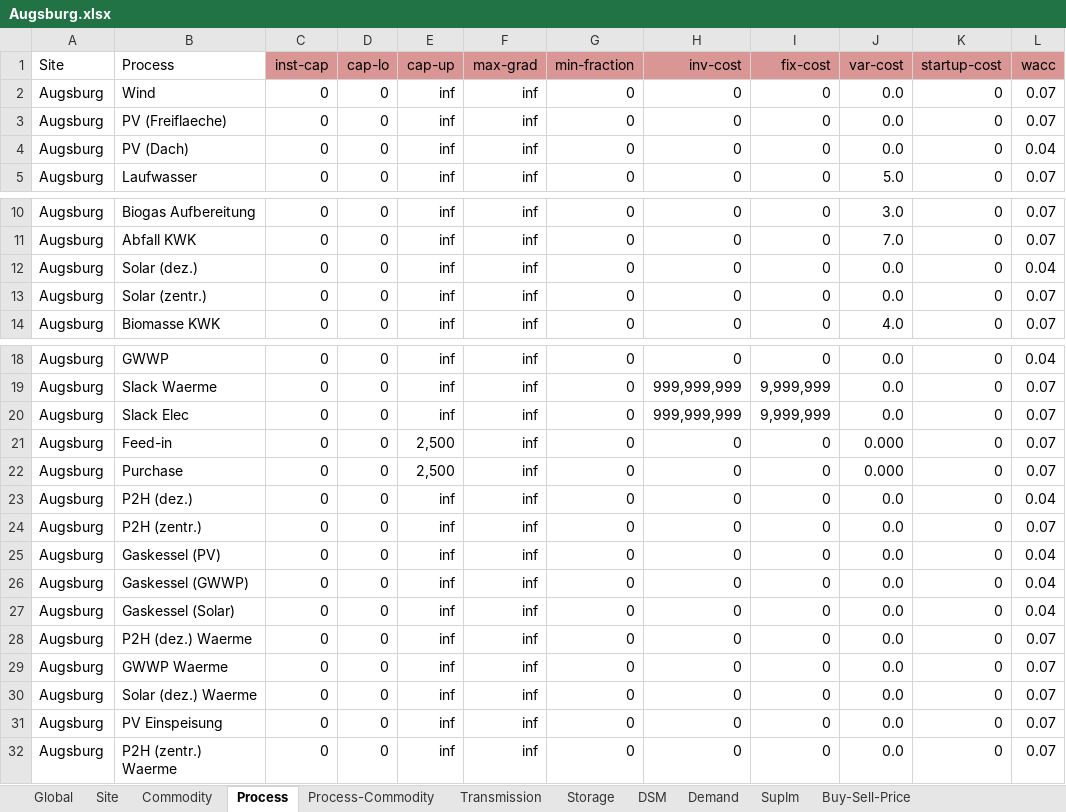
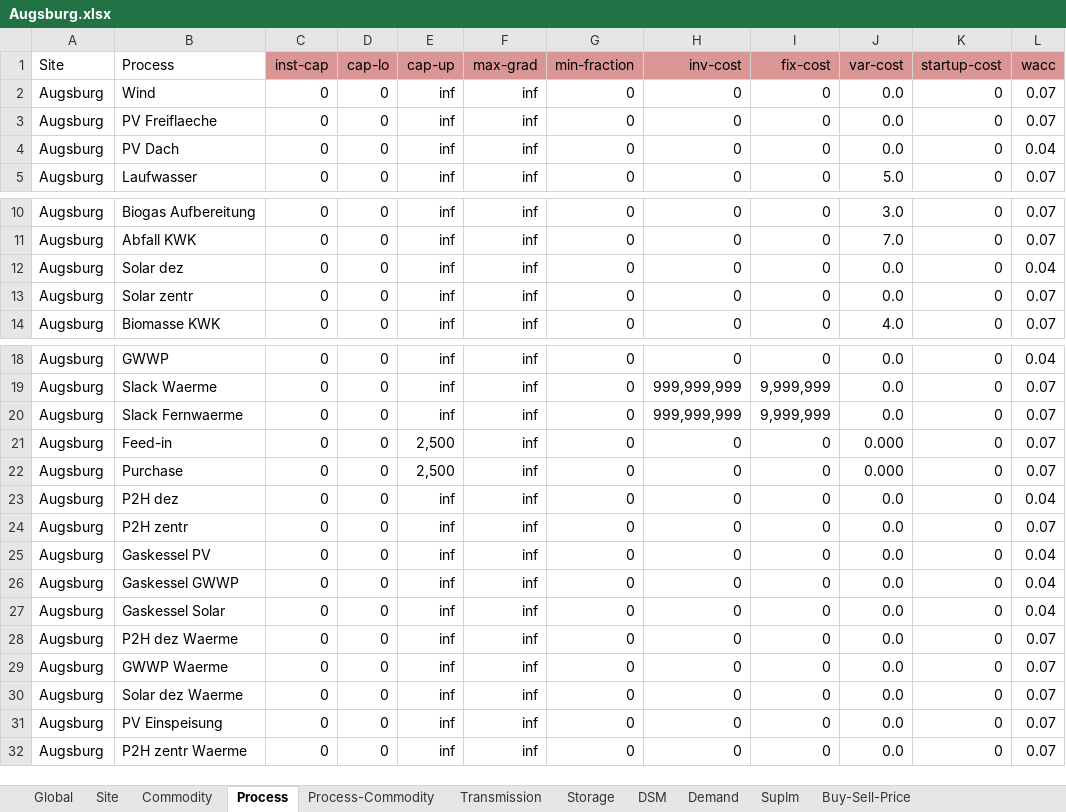
Before and after one commit to AndreasStefan/urbs, an Excel workbook: Augsburg.xlsx, sheet Process, drawn as a sheet; only a part is shown, gaps mark what is left out; values as stored, in another font and other column widths than the file's, no borders; conditional formats not drawn; the diff names each change by its address in the sheet, - before the commit and + after, or states it on an @@ line.

```diff
--- a/Augsburg.xlsx (sheet Process)
+++ b/Augsburg.xlsx (sheet Process)
-B3 (Process): PV (Freiflaeche)
+B3 (Process): PV Freiflaeche
-B4 (Process): PV (Dach)
+B4 (Process): PV Dach
-B12 (Process): Solar (dez.)
+B12 (Process): Solar dez
-B13 (Process): Solar (zentr.)
+B13 (Process): Solar zentr
-B20 (Process): Slack Elec
+B20 (Process): Slack Fernwaerme
-B23 (Process): P2H (dez.)
+B23 (Process): P2H dez
-B24 (Process): P2H (zentr.)
+B24 (Process): P2H zentr
-B25 (Process): Gaskessel (PV)
+B25 (Process): Gaskessel PV
-B26 (Process): Gaskessel (GWWP)
+B26 (Process): Gaskessel GWWP
-B27 (Process): Gaskessel (Solar)
+B27 (Process): Gaskessel Solar
-B28 (Process): P2H (dez.) Waerme
+B28 (Process): P2H dez Waerme
-B30 (Process): Solar (dez.) Waerme
+B30 (Process): Solar dez Waerme
-B32 (Process): P2H (zentr.) Waerme
+B32 (Process): P2H zentr Waerme
```
Also changed, not shown: sheet Process-Commodity, sheet Commodity, sheet Storage, sheet Demand, 1 other file.
